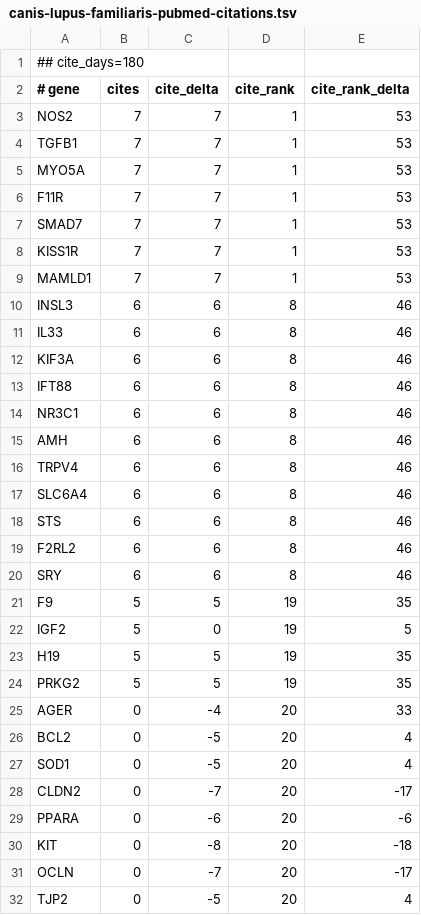
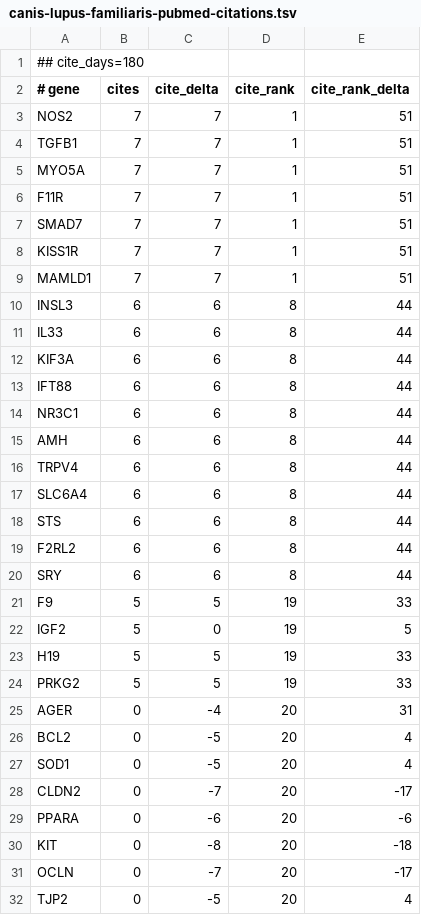
Before and after one commit to broadinstitute/gene-hints, a TSV file: data/canis-lupus-familiaris-pubmed-citations.tsv, drawn as a sheet; only a part is shown; the diff covers the shown part only.

```diff
--- a/data/canis-lupus-familiaris-pubmed-citations.tsv
+++ b/data/canis-lupus-familiaris-pubmed-citations.tsv
@@ -2,25 +2,25 @@
 # gene	cites	cite_delta	cite_rank	cite_rank_delta
-NOS2	7	7	1	53
-TGFB1	7	7	1	53
-MYO5A	7	7	1	53
-F11R	7	7	1	53
-SMAD7	7	7	1	53
-KISS1R	7	7	1	53
-MAMLD1	7	7	1	53
-INSL3	6	6	8	46
-IL33	6	6	8	46
-KIF3A	6	6	8	46
-IFT88	6	6	8	46
-NR3C1	6	6	8	46
-AMH	6	6	8	46
-TRPV4	6	6	8	46
-SLC6A4	6	6	8	46
-STS	6	6	8	46
-F2RL2	6	6	8	46
-SRY	6	6	8	46
-F9	5	5	19	35
+NOS2	7	7	1	51
+TGFB1	7	7	1	51
+MYO5A	7	7	1	51
+F11R	7	7	1	51
+SMAD7	7	7	1	51
+KISS1R	7	7	1	51
+MAMLD1	7	7	1	51
+INSL3	6	6	8	44
+IL33	6	6	8	44
+KIF3A	6	6	8	44
+IFT88	6	6	8	44
+NR3C1	6	6	8	44
+AMH	6	6	8	44
+TRPV4	6	6	8	44
+SLC6A4	6	6	8	44
+STS	6	6	8	44
+F2RL2	6	6	8	44
+SRY	6	6	8	44
+F9	5	5	19	33
 IGF2	5	0	19	5
-H19	5	5	19	35
-PRKG2	5	5	19	35
-AGER	0	-4	20	33
+H19	5	5	19	33
+PRKG2	5	5	19	33
+AGER	0	-4	20	31
 BCL2	0	-5	20	4
```
Also changed, not shown: 2 removed rows and 1 edited cell elsewhere in this file, data/felis-catus-pubmed-citations.tsv, data/homo-sapiens-gene-hints.tsv, 2 other files.
